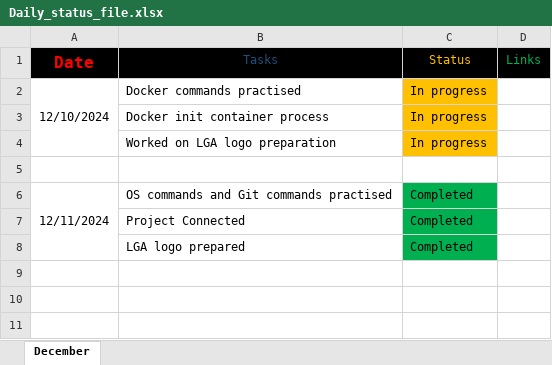
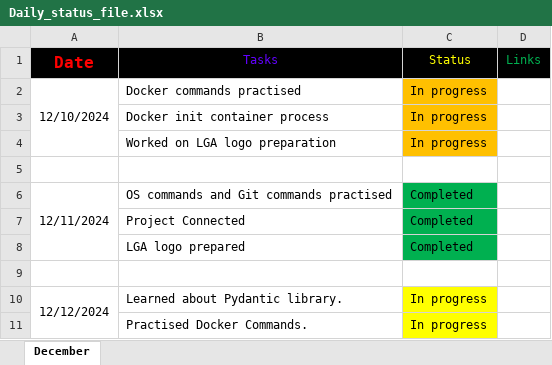
Before and after one commit to Santhoshmaganti/Daily_Status, an Excel workbook: Daily_status_file.xlsx, sheet December, drawn as a sheet; values as stored, in another font and other column widths than the file's, no borders; the diff names each change by its address in the sheet, - before the commit and + after, or states it on an @@ line.

Commit message:
task 12/12

```diff
--- a/Daily_status_file.xlsx (sheet December)
+++ b/Daily_status_file.xlsx (sheet December)
-B1 text colour: #1F4E79
+B1 text colour: #6201FF
-C1 text colour: #FFC000
+C1 text colour: #FFFF00
+row 9: (empty)
+row 10: 12/12/2024 | Learned about Pydantic library. | In progress
+row 11:  | Practised Docker Commands. | In progress
```
Also changed, not shown: 5 other files.
